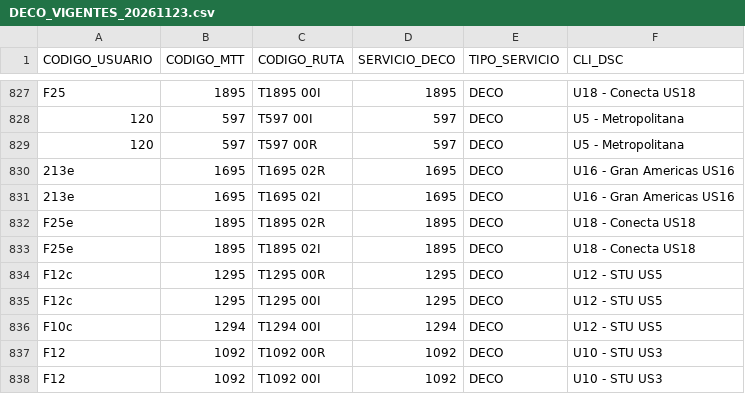
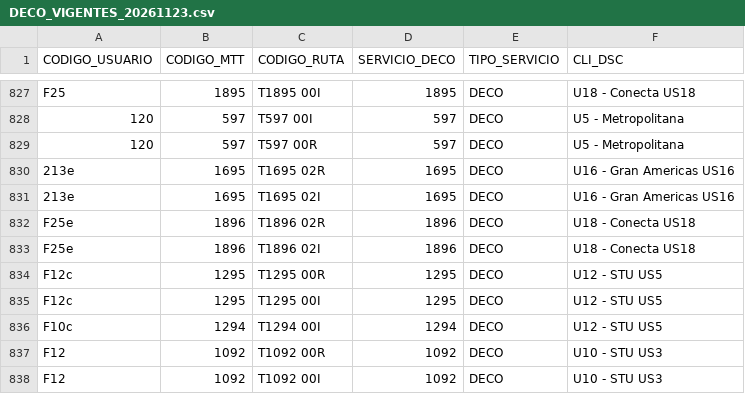
Before and after one commit to V1c5nt5/stpm_gtfs, a CSV file: data/DECO_VIGENTES_20261123.csv, drawn as a sheet; only a part is shown, gaps mark what is left out.

Commit message:
Add files via upload

```diff
--- a/data/DECO_VIGENTES_20261123.csv
+++ b/data/DECO_VIGENTES_20261123.csv
@@ -831,4 +831,4 @@ F25,1895,T1895 00I,1895,DECO,U18 - Conecta US18
 213e,1695,T1695 02I,1695,DECO,U16 - Gran Americas US16
-F25e,1895,T1895 02R,1895,DECO,U18 - Conecta US18
-F25e,1895,T1895 02I,1895,DECO,U18 - Conecta US18
+F25e,1896,T1896 02R,1896,DECO,U18 - Conecta US18
+F25e,1896,T1896 02I,1896,DECO,U18 - Conecta US18
 F12c,1295,T1295 00R,1295,DECO,U12 - STU US5
```
